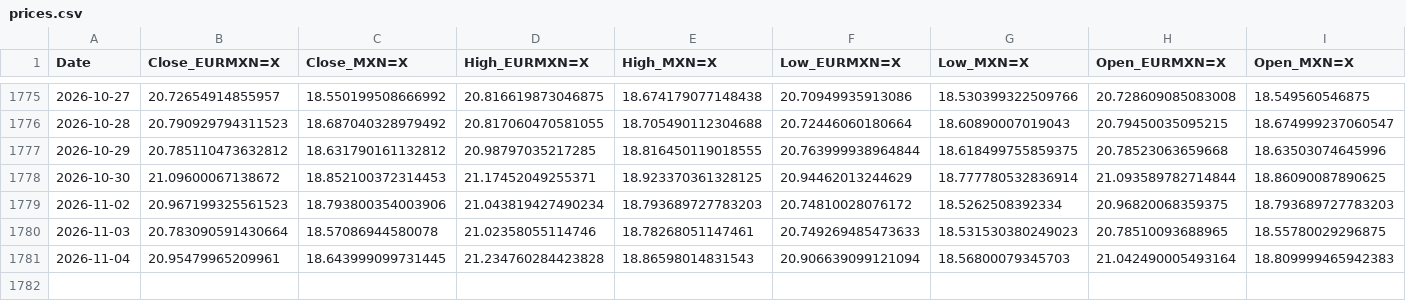
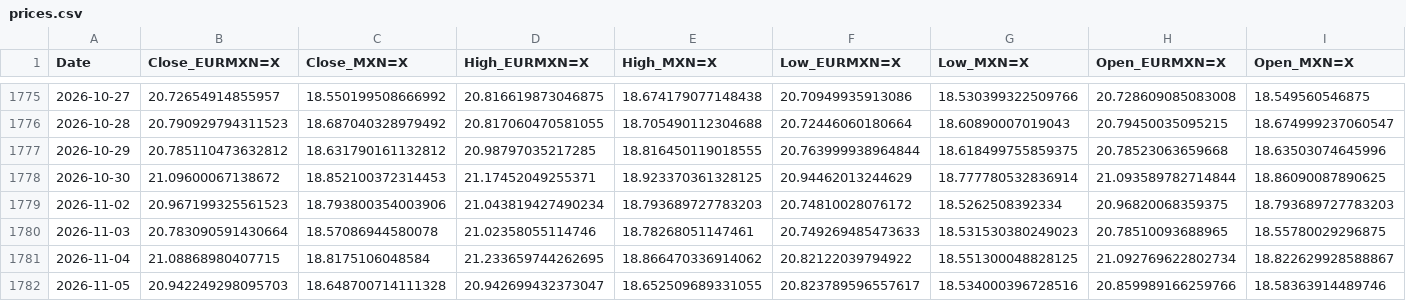
Before and after one commit to davidrmh/github_sandbox, a CSV file: src/output/prices.csv, drawn as a sheet; only a part is shown, gaps mark what is left out; rows hold the shown columns only; the diff names each change by its address in the sheet, - before the commit and + after, or states it on an @@ line.

```diff
--- a/src/output/prices.csv
+++ b/src/output/prices.csv
-B1781 (Close_EURMXN=X): 20.95479965209961
+B1781 (Close_EURMXN=X): 21.08868980407715
-C1781 (Close_MXN=X): 18.643999099731445
+C1781 (Close_MXN=X): 18.8175106048584
-D1781 (High_EURMXN=X): 21.234760284423828
+D1781 (High_EURMXN=X): 21.233659744262695
-E1781 (High_MXN=X): 18.86598014831543
+E1781 (High_MXN=X): 18.866470336914062
-F1781 (Low_EURMXN=X): 20.906639099121094
+F1781 (Low_EURMXN=X): 20.82122039794922
-G1781 (Low_MXN=X): 18.56800079345703
+G1781 (Low_MXN=X): 18.551300048828125
-H1781 (Open_EURMXN=X): 21.042490005493164
+H1781 (Open_EURMXN=X): 21.092769622802734
-I1781 (Open_MXN=X): 18.809999465942383
+I1781 (Open_MXN=X): 18.822629928588867
+row 1782: 2026-11-05 | 20.942249298095703 | 18.648700714111328 | 20.942699432373047 | 18.652509689331055 | 20.823789596557617 | 18.534000396728516 | 20.859989166259766 | 18.58363914489746
```
